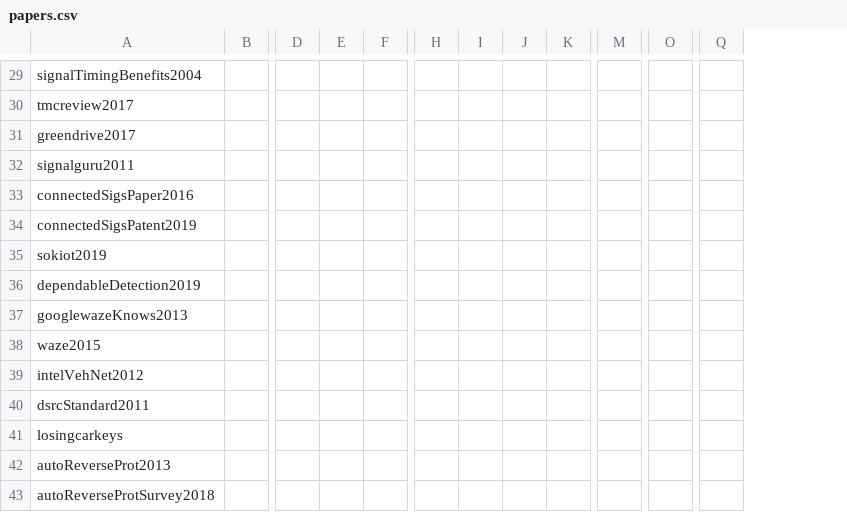
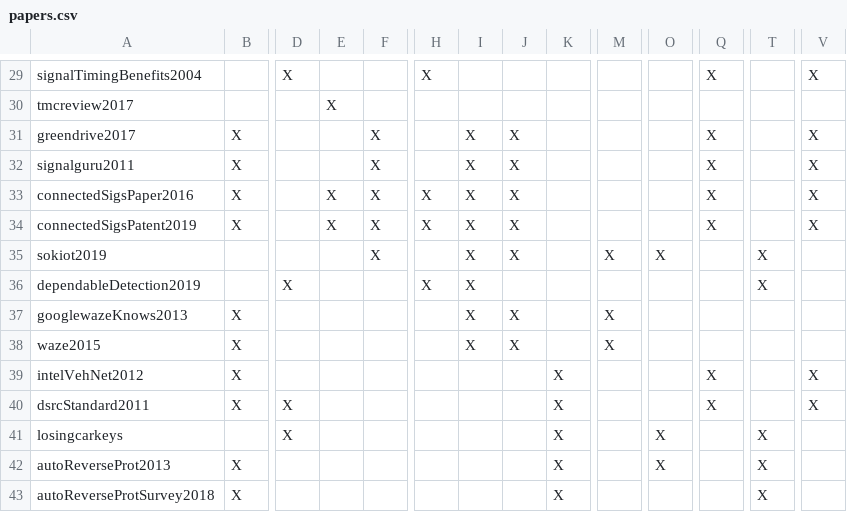
Before and after one commit to transportation-sok/transportation-sok.github.io, a CSV file: papers.csv, drawn as a sheet; only a part is shown, gaps mark what is left out; the diff covers the shown part only; the diff names each change by its address in the sheet, - before the commit and + after, or states it on an @@ line.

```diff
--- a/papers.csv
+++ b/papers.csv
+column T, rows 35-43: X | X |  |  |  |  | X | X | X
+column V, rows 29-40: X |  | X | X | X | X |  |  |  |  | X | X
-D29: (empty)
+D29: X
-H29: (empty)
+H29: X
-Q29: (empty)
+Q29: X
-E30: (empty)
+E30: X
-B31:B34: (empty)
+B31:B34: X
-F31:F35: (empty)
+F31:F35: X
-I31:I38: (empty)
+I31:I38: X
-J31:J35: (empty)
+J31:J35: X
-Q31:Q34: (empty)
+Q31:Q34: X
-E33:E34: (empty)
+E33:E34: X
-H33:H34: (empty)
+H33:H34: X
-M35: (empty)
+M35: X
-O35: (empty)
+O35: X
-D36: (empty)
+D36: X
-H36: (empty)
+H36: X
-B37:B40: (empty)
+B37:B40: X
-J37:J38: (empty)
+J37:J38: X
-M37:M38: (empty)
+M37:M38: X
-K39:K43: (empty)
+K39:K43: X
-Q39:Q40: (empty)
+Q39:Q40: X
-D40:D41: (empty)
+D40:D41: X
-O41:O42: (empty)
+O41:O42: X
-B42:B43: (empty)
+B42:B43: X
```
Also changed, not shown: 104 edited cells elsewhere in this file.
